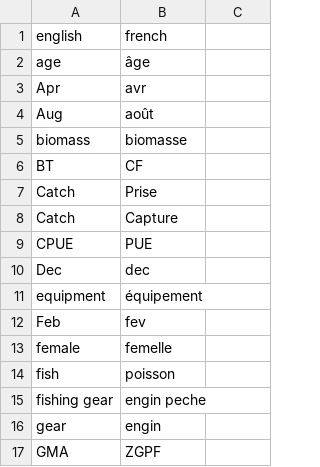
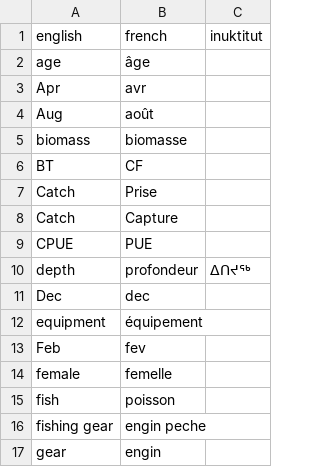
Before and after one commit to pbs-assess/rosettafish, a CSV file: inst/extdata/terms.csv, drawn as a sheet; only a part is shown; the shorter side is filled out with more unchanged rows.

Commit message:
Add inuktitut.

```diff
--- a/inst/extdata/terms.csv
+++ b/inst/extdata/terms.csv
@@ -1,2 +1,2 @@
-"english","french"
+"english","french","inuktitut"
 "age","âge"
@@ -9,2 +9,3 @@
 "CPUE","PUE"
+"depth","profondeur","ᐃᑎᔪᖅ"
 "Dec","dec"
```
Also changed, not shown: 2 other files.
